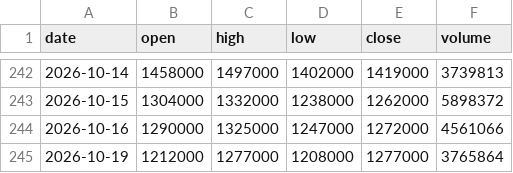
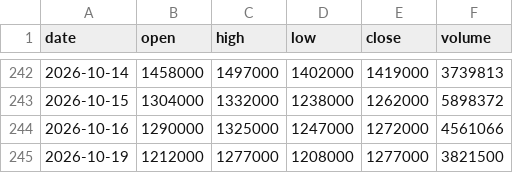
Before and after one commit to mannolmeok/investool, a CSV file: data/000660.KS.csv, drawn as a sheet; only a part is shown, gaps mark what is left out.

```diff
--- a/data/000660.KS.csv
+++ b/data/000660.KS.csv
@@ -244,2 +244,2 @@ date,open,high,low,close,volume
 2026-10-16,1290000,1325000,1247000,1272000,4561066
-2026-10-19,1212000,1277000,1208000,1277000,3765864
+2026-10-19,1212000,1277000,1208000,1277000,3821500
```
Also changed, not shown: data/005930.KS.csv, 6 other files.
